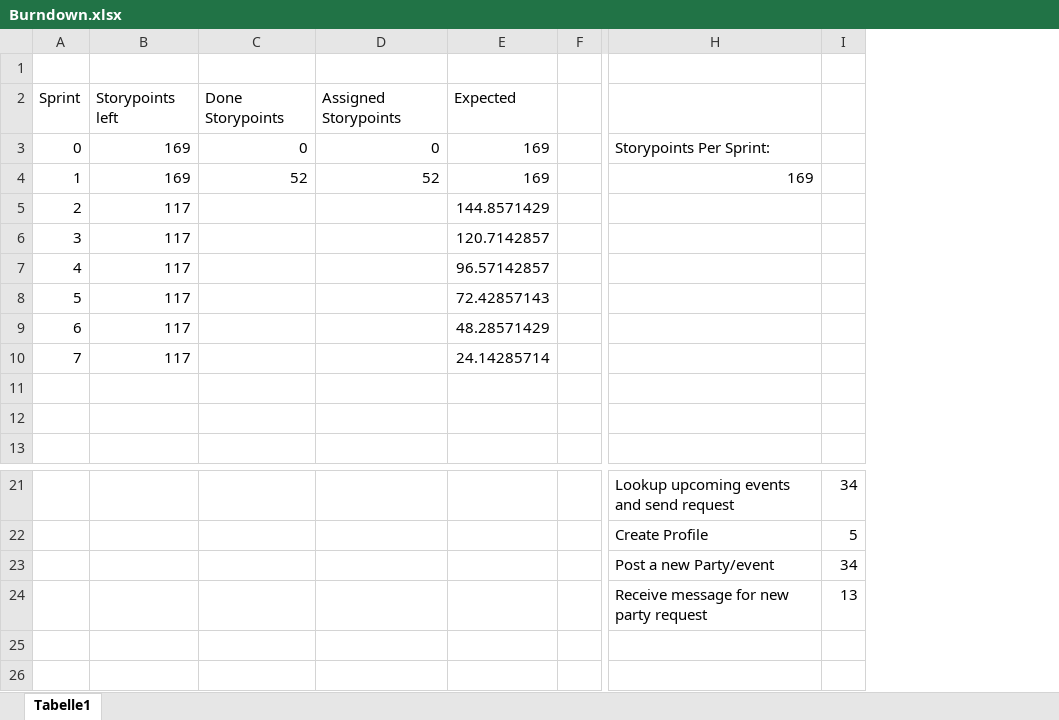
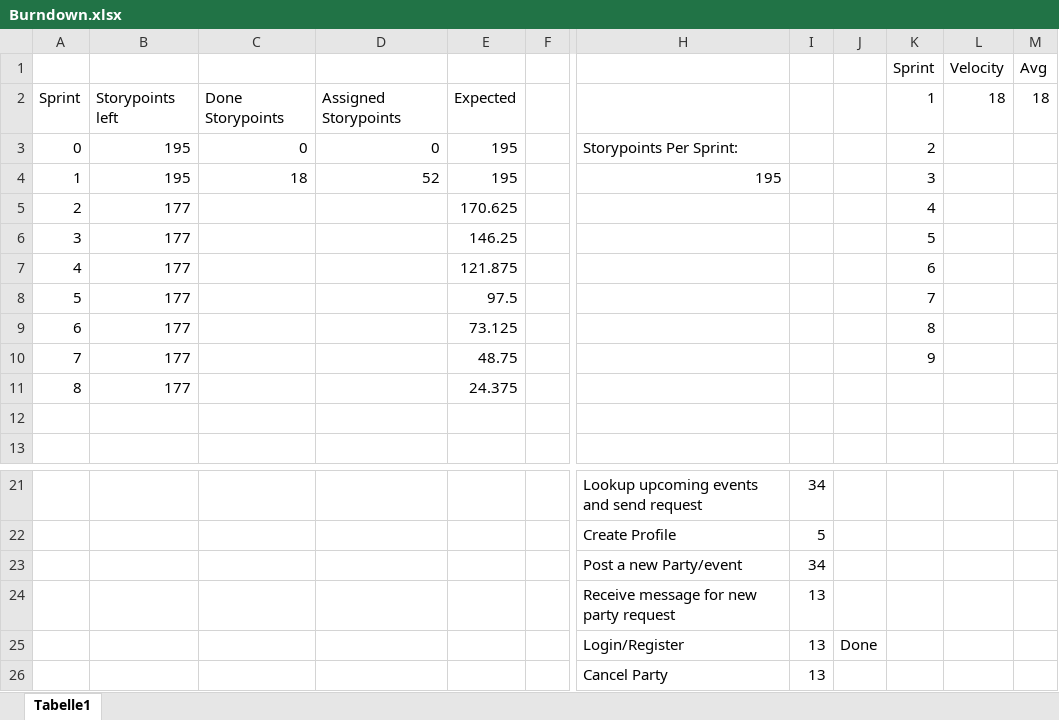
Before and after one commit to Niklas-Mezynski/fontys-prj4-group-android-group5, an Excel workbook: Scrum/Burndown.xlsx, sheet Tabelle1, drawn as a sheet; only a part is shown, gaps mark what is left out; values as stored, in another font and other column widths than the file's, no borders; charts and pictures and table styles not drawn; removed rows and columns are numbered as before the commit, all else as after; rows hold the shown columns only; the diff names each change by its address in the sheet, - before the commit and + after, or states it on an @@ line.

Commit message:
scrum gedöns

```diff
--- a/Scrum/Burndown.xlsx (sheet Tabelle1)
+++ b/Scrum/Burndown.xlsx (sheet Tabelle1)
-column B, rows 2-3: Storypoints left | 169; rows 5-10: all 117
+column B, rows 2-3: Storypoints left | 195; rows 5-11: all 177
-column E, rows 2-3: Expected | 169; rows 5-10: 144.8571429 | 120.7142857 | 96.57142857 | 72.42857143 | 48.28571429 | 24.14285714
+column E, rows 2-3: Expected | 195; rows 5-11: 170.625 | 146.25 | 121.875 | 97.5 | 73.125 | 48.75 | 24.375
+column J, empty
+column K (Sprint), rows 2-3: 1 | 2; rows 5-10: 4 | 5 | 6 | 7 | 8 | 9
+column L (Velocity), row 2: 18
+column M (Avg), row 2: 18
-row 1: (empty)
+row 1:  |  |  |  |  |  |  |  |  | Sprint | Velocity | Avg
-row 4: 1 | 169 | 52 | 52 | 169 |  | 169
+row 4: 1 | 195 | 18 | 52 | 195 |  | 195 |  |  | 3
-row 11: (empty)
+row 11: 8 | 177 |  |  | 24.375
+row 25:  |  |  |  |  |  | Login/Register | 13 | Done
+row 26:  |  |  |  |  |  | Cancel Party | 13
```
Also changed, not shown: charts or pictures, 2 other files.
